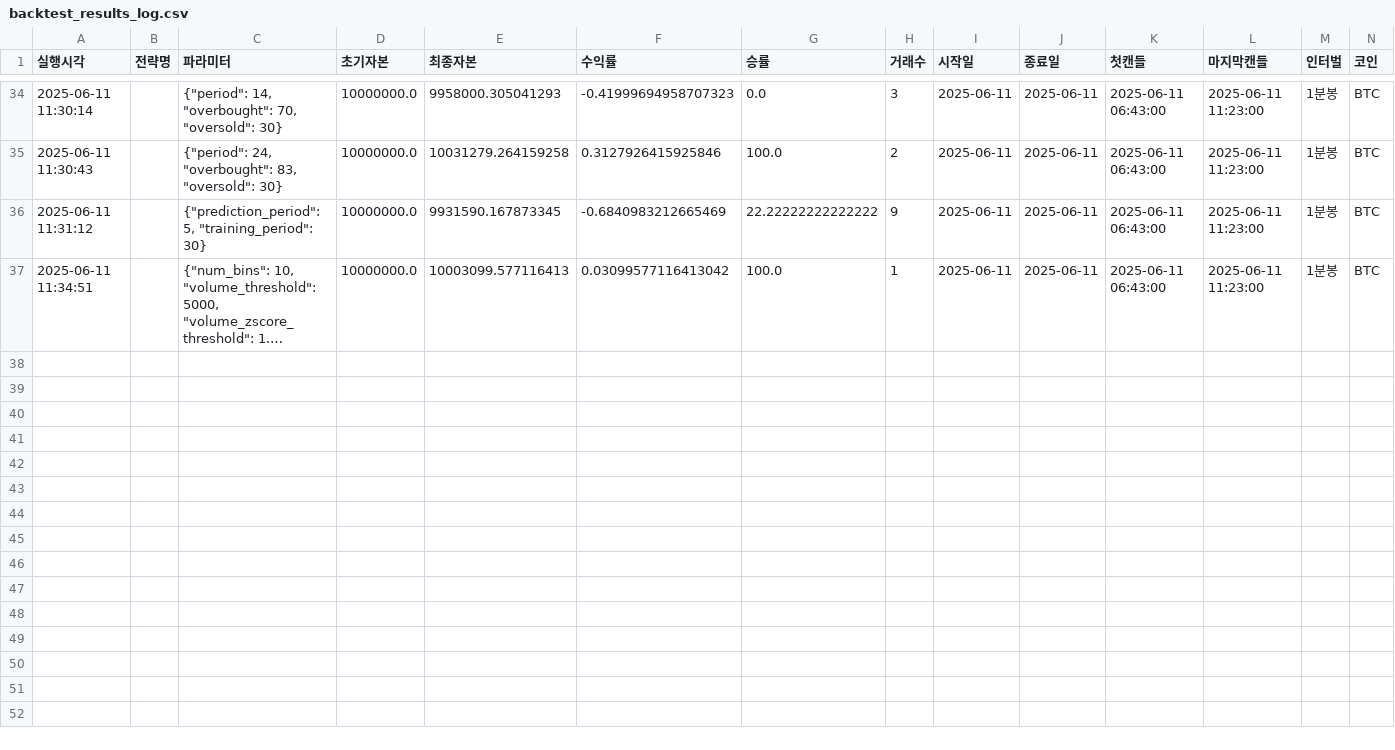
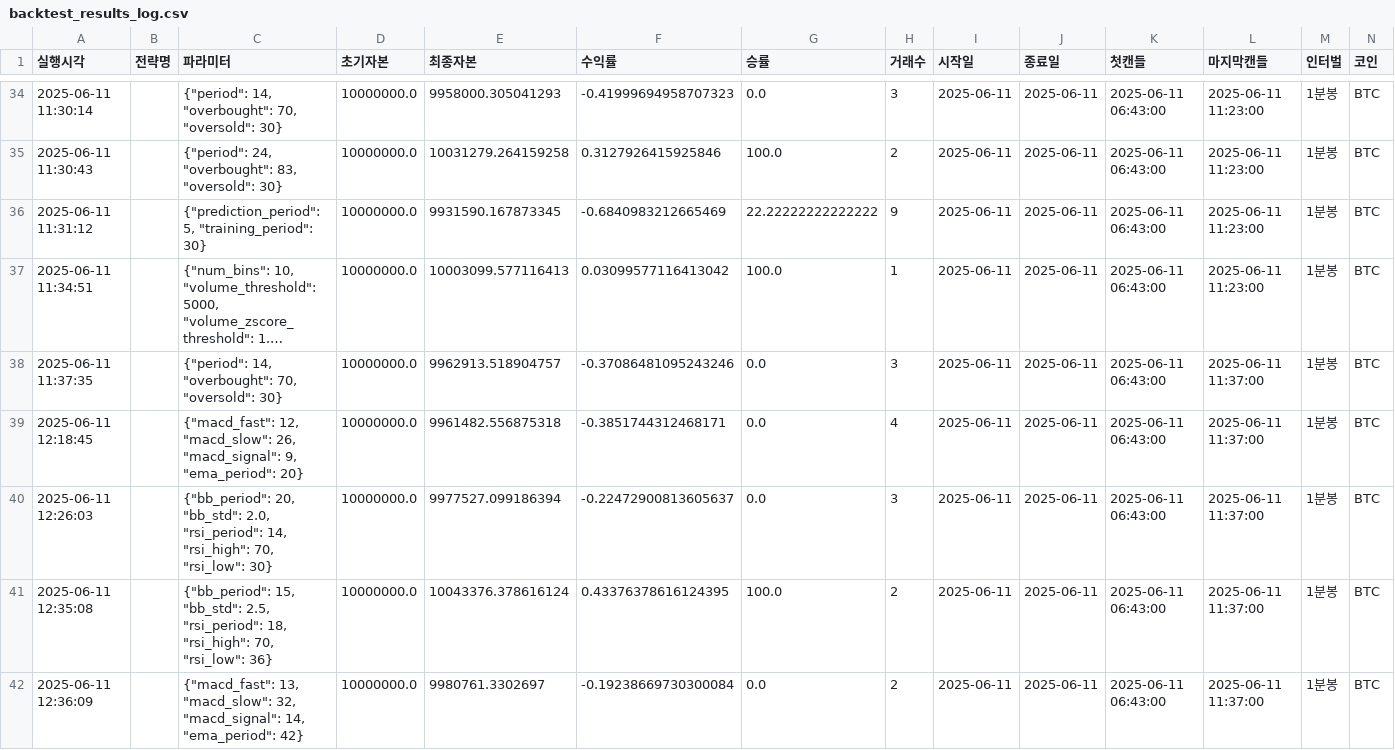
Before and after one commit to GilbertJeons/CTrade_Auto, a CSV file: backtest_results_log.csv, drawn as a sheet; only a part is shown, gaps mark what is left out; long unchanged cells end in …; the diff names each change by its address in the sheet, - before the commit and + after, or states it on an @@ line.

```diff
--- a/backtest_results_log.csv
+++ b/backtest_results_log.csv
+row 38: 2025-06-11 11:37:35 |  | {"period": 14, "overbought": 70, "oversold": 30} | 10000000.0 | 9962913.518904757 | -0.37086481095243246 | 0.0 | 3 | 2025-06-11 | 2025-06-11 | 2025-06-11 06:43:00 | 2025-06-11 11:37:00 | 1분봉 | BTC
+row 39: 2025-06-11 12:18:45 |  | {"macd_fast": 12, "macd_slow": 26, "macd_signal": 9, "ema_period": 20} | 10000000.0 | 9961482.556875318 | -0.3851744312468171 | 0.0 | 4 | 2025-06-11 | 2025-06-11 | 2025-06-11 06:43:00 | 2025-06-11 11:37:00 | 1분봉 | BTC
+row 40: 2025-06-11 12:26:03 |  | {"bb_period": 20, "bb_std": 2.0, "rsi_period": 14, "rsi_high": 70, "rsi_low": 30} | 10000000.0 | 9977527.099186394 | -0.22472900813605637 | 0.0 | 3 | 2025-06-11 | 2025-06-11 | 2025-06-11 06:43:00 | 2025-06-11 11:37:00 | 1분봉 | BTC
+row 41: 2025-06-11 12:35:08 |  | {"bb_period": 15, "bb_std": 2.5, "rsi_period": 18, "rsi_high": 70, "rsi_low": 36} | 10000000.0 | 10043376.378616124 | 0.43376378616124395 | 100.0 | 2 | 2025-06-11 | 2025-06-11 | 2025-06-11 06:43:00 | 2025-06-11 11:37:00 | 1분봉 | BTC
+row 42: 2025-06-11 12:36:09 |  | {"macd_fast": 13, "macd_slow": 32, "macd_signal": 14, "ema_period": 42} | 10000000.0 | 9980761.3302697 | -0.19238669730300084 | 0.0 | 2 | 2025-06-11 | 2025-06-11 | 2025-06-11 06:43:00 | 2025-06-11 11:37:00 | 1분봉 | BTC
```
Also changed, not shown: 3 other files.
